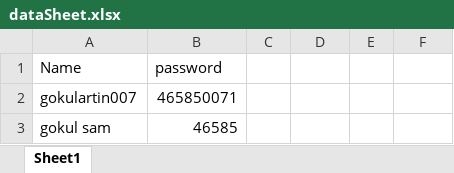
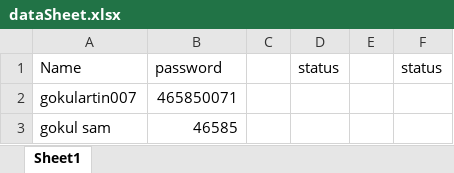
Before and after one commit to Gokulartin007/mavenproject, an Excel workbook: TestProject/DataFolder/dataSheet.xlsx, sheet Sheet1, drawn as a sheet; values as stored, in another font and other column widths than the file's, no borders; charts and pictures not drawn; the diff names each change by its address in the sheet, - before the commit and + after, or states it on an @@ line.

```diff
--- a/TestProject/DataFolder/dataSheet.xlsx (sheet Sheet1)
+++ b/TestProject/DataFolder/dataSheet.xlsx (sheet Sheet1)
-D1: (empty)
+D1: status
-F1: (empty)
+F1: status
```
Also changed, not shown: charts or pictures, 26 other files.
